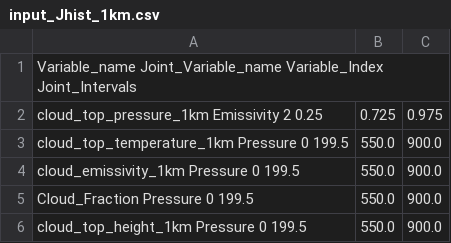
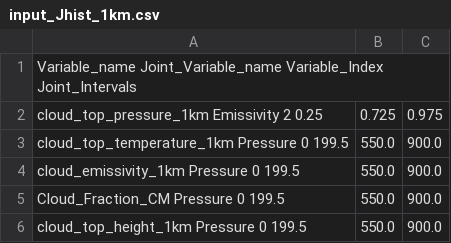
Before and after one commit to big-data-lab-umbc/MODIS_Aggregation, a CSV file: examples/input_Jhist_1km.csv, drawn as a sheet.

Commit message:
updates on the aggregation functions and the execution.
1. update the user input as a function into the "aggregate_functions.py"
2. update all the three execution codes related to aggregate functions.
3. update all four user input variable files with "cloud_fraction_CM" to highlight the computation based on the cloud mask flag.

```diff
--- a/examples/input_Jhist_1km.csv
+++ b/examples/input_Jhist_1km.csv
@@ -4,3 +4,3 @@ cloud_top_temperature_1km    Pressure             0                   199.5,550.
 cloud_emissivity_1km         Pressure             0                   199.5,550.0,900.0
-Cloud_Fraction               Pressure             0                   199.5,550.0,900.0
+Cloud_Fraction_CM            Pressure             0                   199.5,550.0,900.0
 cloud_top_height_1km         Pressure             0                   199.5,550.0,900.0
```
Also changed, not shown: examples/input_file_1km.csv, examples/input_file_5km.csv, 4 other files.
